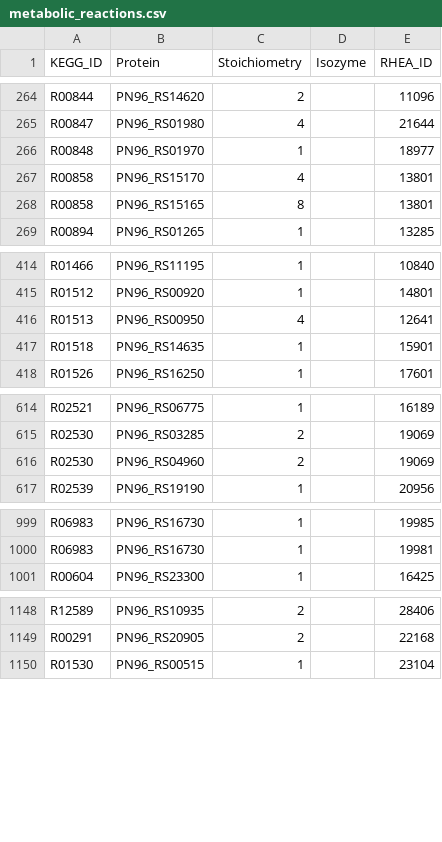
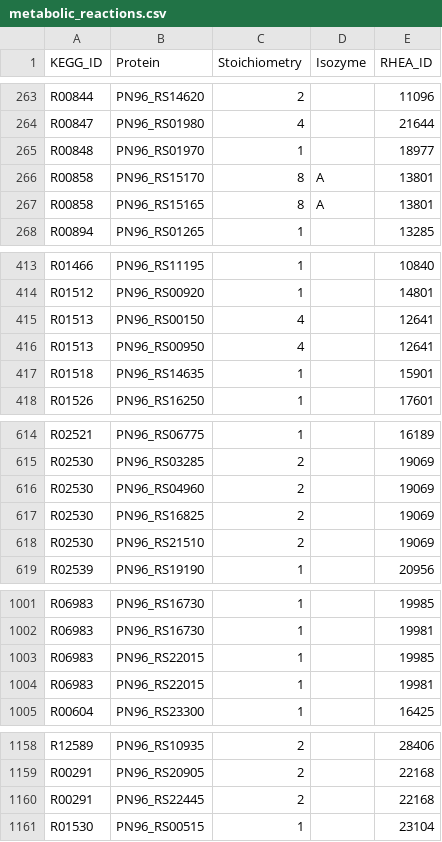
Before and after one commit to stelmo/VibrioNatriegens, a CSV file: data/model/metabolic_reactions.csv, drawn as a sheet; only a part is shown, gaps mark what is left out; the diff covers the shown part only.

```diff
--- a/data/model/metabolic_reactions.csv
+++ b/data/model/metabolic_reactions.csv
@@ -266,4 +265,4 @@ R00847,PN96_RS01980,4,,21644
 R00848,PN96_RS01970,1,,18977
-R00858,PN96_RS15170,4,,13801
-R00858,PN96_RS15165,8,,13801
+R00858,PN96_RS15170,8,A,13801
+R00858,PN96_RS15165,8,A,13801
 R00894,PN96_RS01265,1,,13285
@@ -415,2 +414,3 @@ R01466,PN96_RS11195,1,,10840
 R01512,PN96_RS00920,1,,14801
+R01513,PN96_RS00150,4,,12641
 R01513,PN96_RS00950,4,,12641
@@ -616,2 +616,4 @@ R02530,PN96_RS03285,2,,19069
 R02530,PN96_RS04960,2,,19069
+R02530,PN96_RS16825,2,,19069
+R02530,PN96_RS21510,2,,19069
 R02539,PN96_RS19190,1,,20956
@@ -1000,2 +1002,4 @@ R06983,PN96_RS16730,1,,19985
 R06983,PN96_RS16730,1,,19981
+R06983,PN96_RS22015,1,,19985
+R06983,PN96_RS22015,1,,19981
 R00604,PN96_RS23300,1,,16425
@@ -1149,2 +1159,3 @@ R12589,PN96_RS10935,2,,28406
 R00291,PN96_RS20905,2,,22168
+R00291,PN96_RS22445,2,,22168
 R01530,PN96_RS00515,1,,23104
```
Also changed, not shown: 8 added rows, 3 removed rows, 2 moved rows and 1 edited cell elsewhere in this file.
